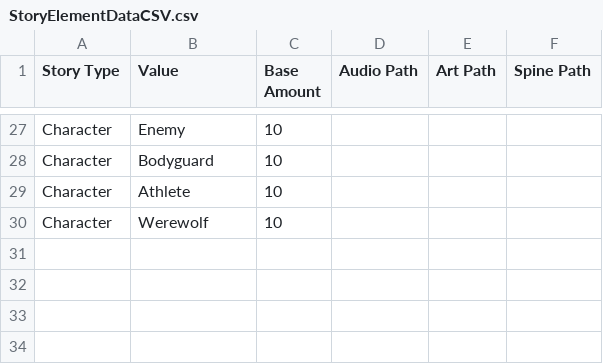
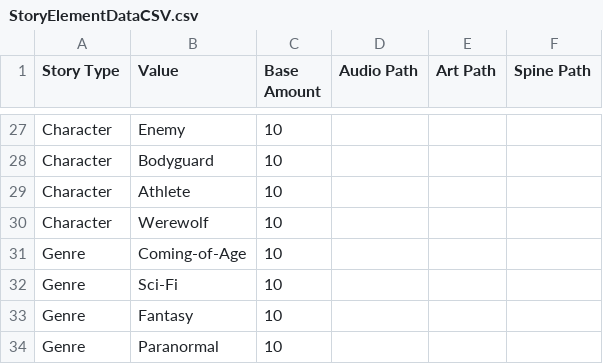
Before and after one commit to Punch-Buggies/writers_block, a CSV file: Assets/CSV File/StoryElementDataCSV.csv, drawn as a sheet; only a part is shown, gaps mark what is left out; the diff names each change by its address in the sheet, - before the commit and + after, or states it on an @@ line.

Commit message:
updated storyelements csv

```diff
--- a/Assets/CSV File/StoryElementDataCSV.csv
+++ b/Assets/CSV File/StoryElementDataCSV.csv
+row 31: Genre | Coming-of-Age | 10
+row 32: Genre | Sci-Fi | 10
+row 33: Genre | Fantasy | 10
+row 34: Genre | Paranormal | 10
```
